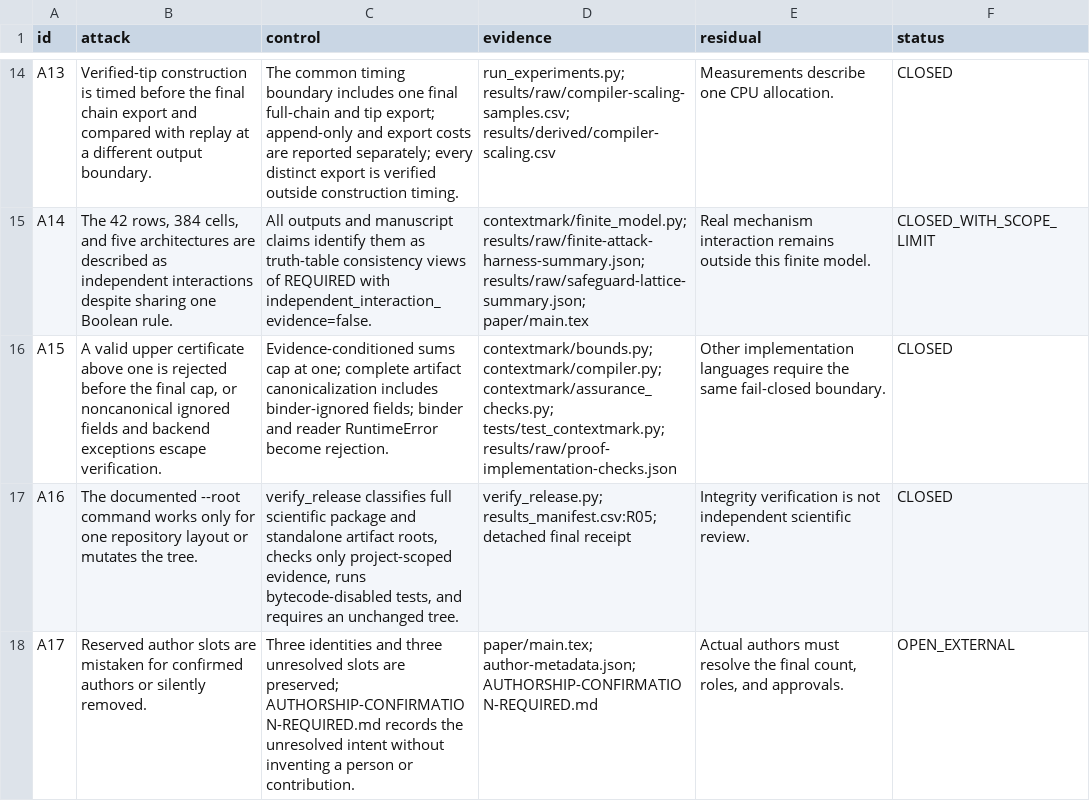
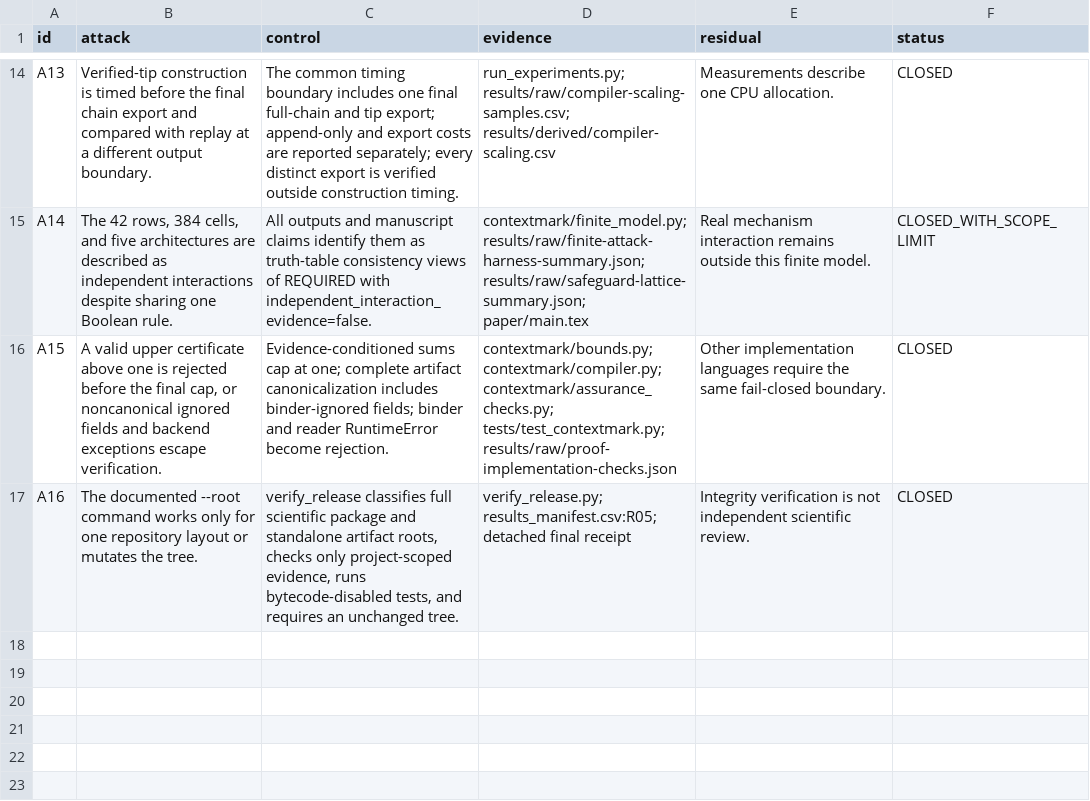
Before and after one commit to Haoyi-Zhang/ContextMark-code, a CSV file: assurance-attack-matrix.csv, drawn as a sheet; only a part is shown, gaps mark what is left out.

Commit message:
Align manuscript inputs and delivery checks

```diff
--- a/assurance-attack-matrix.csv
+++ b/assurance-attack-matrix.csv
@@ -17,2 +17 @@ A15,"A valid upper certificate above one is rejected before the final cap, or no
 A16,The documented --root command works only for one repository layout or mutates the tree.,"verify_release classifies full scientific package and standalone artifact roots, checks only project-scoped evidence, runs bytecode-disabled tests, and requires an unchanged tree.",verify_release.py; results_manifest.csv:R05; detached final receipt,Integrity verification is not independent scientific review.,CLOSED
-A17,Reserved author slots are mistaken for confirmed authors or silently removed.,Three identities and three unresolved slots are preserved; AUTHORSHIP-CONFIRMATION-REQUIRED.md records the unresolved intent without inventing a person or contribution.,paper/main.tex; author-metadata.json; AUTHORSHIP-CONFIRMATION-REQUIRED.md,"Actual authors must resolve the final count, roles, and approvals.",OPEN_EXTERNAL
```
